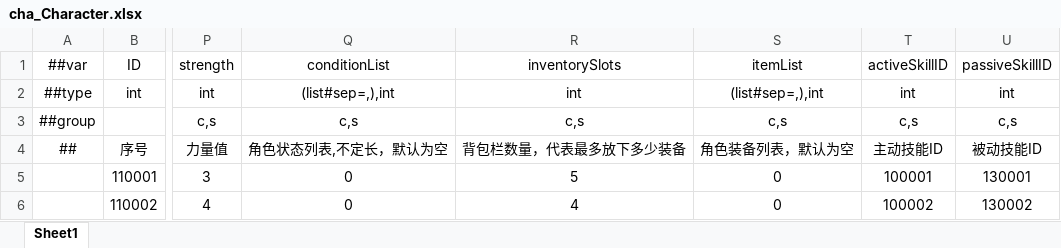
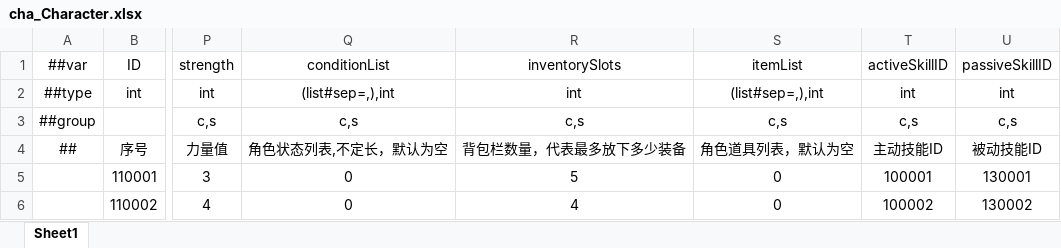
Before and after one commit to HouWang-123/Project-A, an Excel workbook: AAA-Luban-Excel/Datas/cha_Character.xlsx, sheet Sheet1, drawn as a sheet; only a part is shown, gaps mark what is left out; values as stored, in another font and other column widths than the file's, no borders; the diff names each change by its address in the sheet, - before the commit and + after, or states it on an @@ line.

```diff
--- a/AAA-Luban-Excel/Datas/cha_Character.xlsx (sheet Sheet1)
+++ b/AAA-Luban-Excel/Datas/cha_Character.xlsx (sheet Sheet1)
-S4 (itemList): 角色装备列表，默认为空
+S4 (itemList): 角色道具列表，默认为空
```
Also changed, not shown: AAA-Luban-Excel/Datas/func_InteractEffect.xlsx, AAA-Luban-Excel/Datas/mon_Monster.xlsx.
